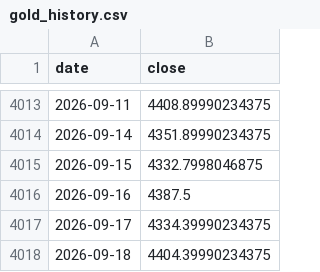
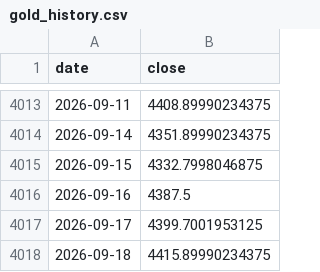
Before and after one commit to GeorgeZhang-0378/2026_summer_internship, a CSV file: docs/predictor/data/gold_history.csv, drawn as a sheet; only a part is shown, gaps mark what is left out.

```diff
--- a/docs/predictor/data/gold_history.csv
+++ b/docs/predictor/data/gold_history.csv
@@ -4016,3 +4016,3 @@ date,close
 2026-09-16,4387.5
-2026-09-17,4334.39990234375
-2026-09-18,4404.39990234375
+2026-09-17,4399.7001953125
+2026-09-18,4415.89990234375
```
Also changed, not shown: docs/shgold/data/shgold_factors.csv, 5 other files.
